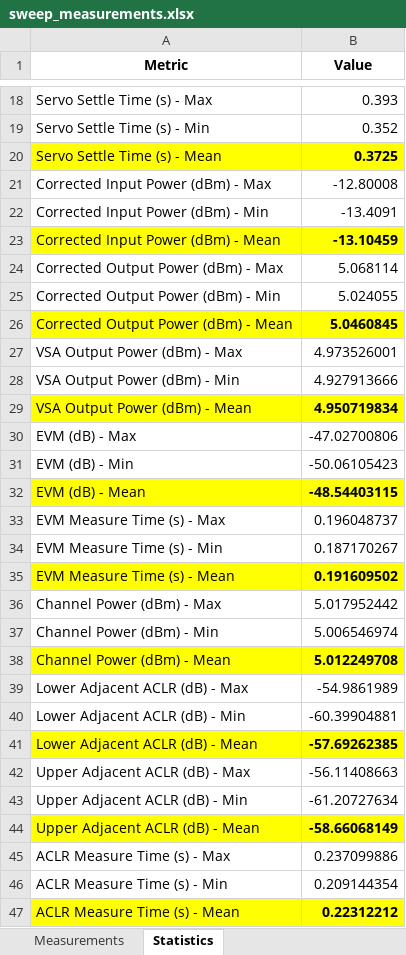
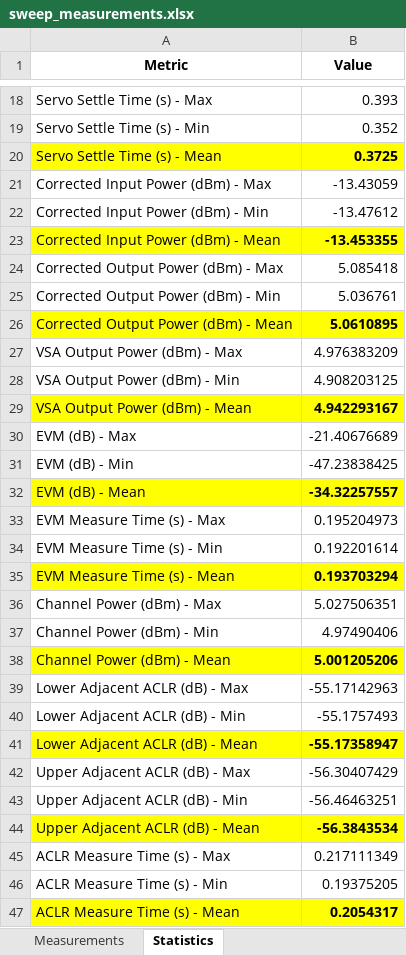
Before and after one commit to JarrettLiner/20250915_EVM_DPD_DDPD_GMP_Power_Servo, an Excel workbook: sweep_measurements.xlsx, sheet Statistics, drawn as a sheet; only a part is shown, gaps mark what is left out; values as stored, in another font and other column widths than the file's, no borders; the diff covers the shown part only; the diff names each change by its address in the sheet, - before the commit and + after, or states it on an @@ line.

```diff
--- a/sweep_measurements.xlsx (sheet Statistics)
+++ b/sweep_measurements.xlsx (sheet Statistics)
-B21 (Value): -12.80008
+B21 (Value): -13.43059
-B22 (Value): -13.4091
+B22 (Value): -13.47612
-B23 (Value): -13.10459
+B23 (Value): -13.453355
-B24 (Value): 5.068114
+B24 (Value): 5.085418
-B25 (Value): 5.024055
+B25 (Value): 5.036761
-B26 (Value): 5.0460845
+B26 (Value): 5.0610895
-B27 (Value): 4.973526001
+B27 (Value): 4.976383209
-B28 (Value): 4.927913666
+B28 (Value): 4.908203125
-B29 (Value): 4.950719834
+B29 (Value): 4.942293167
-B30 (Value): -47.02700806
+B30 (Value): -21.40676689
-B31 (Value): -50.06105423
+B31 (Value): -47.23838425
-B32 (Value): -48.54403115
+B32 (Value): -34.32257557
-B33 (Value): 0.196048737
+B33 (Value): 0.195204973
-B34 (Value): 0.187170267
+B34 (Value): 0.192201614
-B35 (Value): 0.191609502
+B35 (Value): 0.193703294
-B36 (Value): 5.017952442
+B36 (Value): 5.027506351
-B37 (Value): 5.006546974
+B37 (Value): 4.97490406
-B38 (Value): 5.012249708
+B38 (Value): 5.001205206
-B39 (Value): -54.9861989
+B39 (Value): -55.17142963
-B40 (Value): -60.39904881
+B40 (Value): -55.1757493
-B41 (Value): -57.69262385
+B41 (Value): -55.17358947
-B42 (Value): -56.11408663
+B42 (Value): -56.30407429
-B43 (Value): -61.20727634
+B43 (Value): -56.46463251
-B44 (Value): -58.66068149
+B44 (Value): -56.3843534
-B45 (Value): 0.237099886
+B45 (Value): 0.217111349
-B46 (Value): 0.209144354
+B46 (Value): 0.19375205
-B47 (Value): 0.22312212
+B47 (Value): 0.2054317
```
Also changed, not shown: 110 edited cells elsewhere in this sheet, sheet Measurements, 12 other files.
